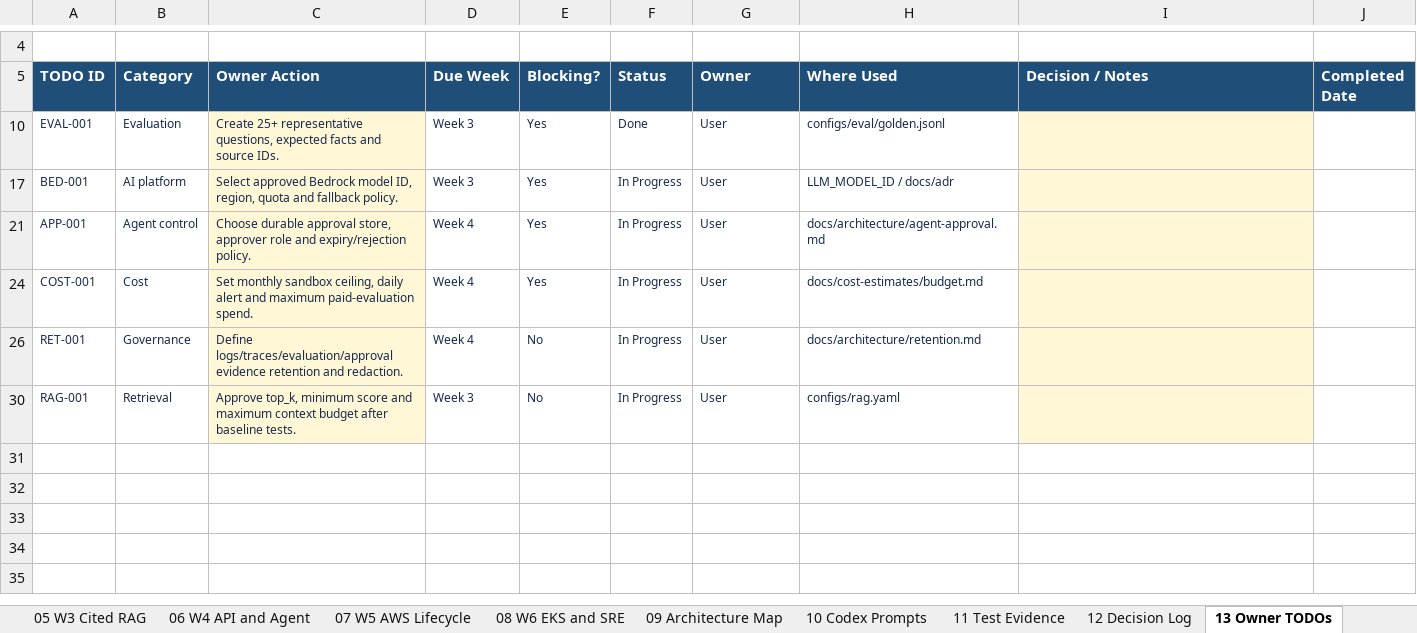
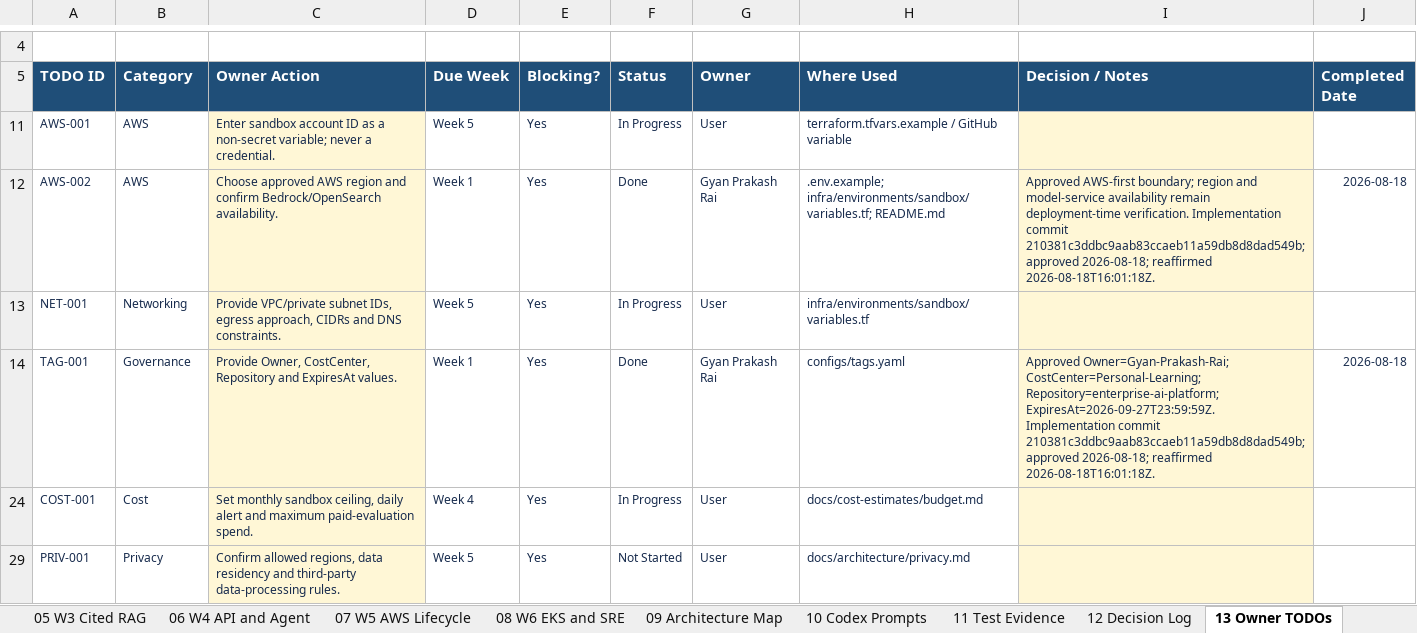
Before and after one commit to gprai/enterprize_ai_platform, an Excel workbook: docs/governance/Enterprise_AI_Architecture_6_Week_Execution_Tracker_v1.3.4_repaired.xlsx, sheet 13 Owner TODOs, drawn as a sheet; only a part is shown, gaps mark what is left out; values as stored, in another font and other column widths than the file's, no borders; conditional formats and table styles not drawn; removed rows and columns are numbered as before the commit, all else as after; the diff names each change by its address in the sheet, - before the commit and + after, or states it on an @@ line.

Commit message:
Week1&4 - Docs Update

```diff
--- a/docs/governance/Enterprise_AI_Architecture_6_Week_Execution_Tracker_v1.3.4_repaired.xlsx (sheet 13 Owner TODOs)
+++ b/docs/governance/Enterprise_AI_Architecture_6_Week_Execution_Tracker_v1.3.4_repaired.xlsx (sheet 13 Owner TODOs)
@@ row 10 hidden: EVAL-001 | Evaluation | Create 25+ representative questions, expected facts and source IDs. | Week 3 | Yes | Done | User | configs/eval/golden.jsonl @@
-A11 (TODO ID): BED-001
+A11 (TODO ID): AWS-001
-B11 (Category): AI platform
+B11 (Category): AWS
-C11 (Owner Action): Select approved Bedrock model ID, region, quota and fallback policy.
+C11 (Owner Action): Enter sandbox account ID as a non-secret variable; never a credential.
-D11 (Due Week): Week 3
+D11 (Due Week): Week 5
-H11 (Where Used): LLM_MODEL_ID / docs/adr
+H11 (Where Used): terraform.tfvars.example / GitHub variable
@@ row 12 unhidden: AWS-002 | AWS | Choose approved AWS region and confirm Bedrock/OpenSearch availability. | Week 1 | Yes | Done | Gyan Prakash Rai | .env.example; infra/environments/sandbox/variables.tf; README.md | Approved AWS-first boundary; region and model-service availability remain deployment-time verification. Implementation commit 210381c3ddbc9aab83ccaeb11a59db8d8dad549b; approved 2026-08-18; reaffirmed 2026-08-18T16:01:18Z. | 2026-08-18 @@
-A13 (TODO ID): APP-001
+A13 (TODO ID): NET-001
-B13 (Category): Agent control
+B13 (Category): Networking
-C13 (Owner Action): Choose durable approval store, approver role and expiry/rejection policy.
+C13 (Owner Action): Provide VPC/private subnet IDs, egress approach, CIDRs and DNS constraints.
-D13 (Due Week): Week 4
+D13 (Due Week): Week 5
-H13 (Where Used): docs/architecture/agent-approval.md
+H13 (Where Used): infra/environments/sandbox/variables.tf
@@ row 14 unhidden: TAG-001 | Governance | Provide Owner, CostCenter, Repository and ExpiresAt values. | Week 1 | Yes | Done | Gyan Prakash Rai | configs/tags.yaml | Approved Owner=Gyan-Prakash-Rai; CostCenter=Personal-Learning; Repository=enterprise-ai-platform; ExpiresAt=2026-09-27T23:59:59Z. Implementation commit 210381c3ddbc9aab83ccaeb11a59db8d8dad549b; approved 2026-08-18; reaffirmed 2026-08-18T16:01:18Z. | 2026-08-18 @@
@@ row 26 hidden: RET-001 | Governance | Define logs/traces/evaluation/approval evidence retention and redaction. | Week 4 | No | In Progress | User | docs/architecture/retention.md @@
@@ row 30 hidden: RAG-001 | Retrieval | Approve top_k, minimum score and maximum context budget after baseline tests. | Week 3 | No | In Progress | User | configs/rag.yaml @@
@@ row 29 unhidden: PRIV-001 | Privacy | Confirm allowed regions, data residency and third-party data-processing rules. | Week 5 | Yes | Not Started | User | docs/architecture/privacy.md @@
```
Also changed, not shown: sheet 02 Master Plan, sheet 01 Dashboard, sheet 06 W4 API and Agent, sheet 18 Learning Journey, hidden cells, charts or pictures, 8 other files.
